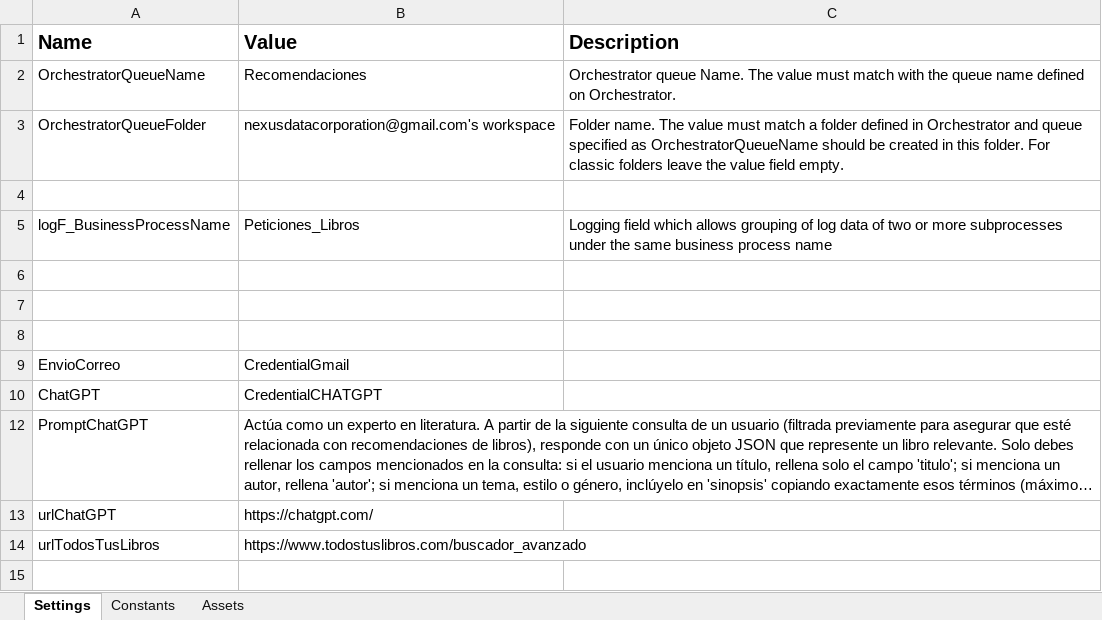
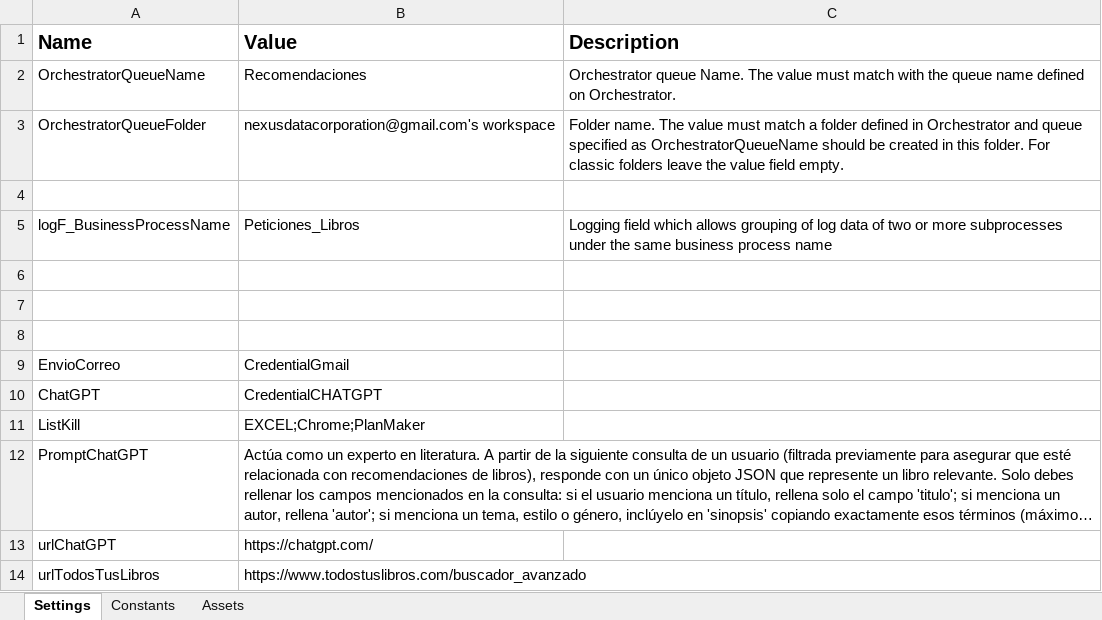
Before and after one commit to nexusdatacorporation/Contraportada_Recomendaciones, an Excel workbook: Data/Config.xlsx, sheet Settings, drawn as a sheet; long unchanged cells end in …; values as stored, in another font and other column widths than the file's, no borders; the diff names each change by its address in the sheet, - before the commit and + after, or states it on an @@ line.

```diff
--- a/Data/Config.xlsx (sheet Settings)
+++ b/Data/Config.xlsx (sheet Settings)
@@ row 11 unhidden: ListKill | EXCEL;Chrome;PlanMaker @@
```
Also changed, not shown: 7 other files.
